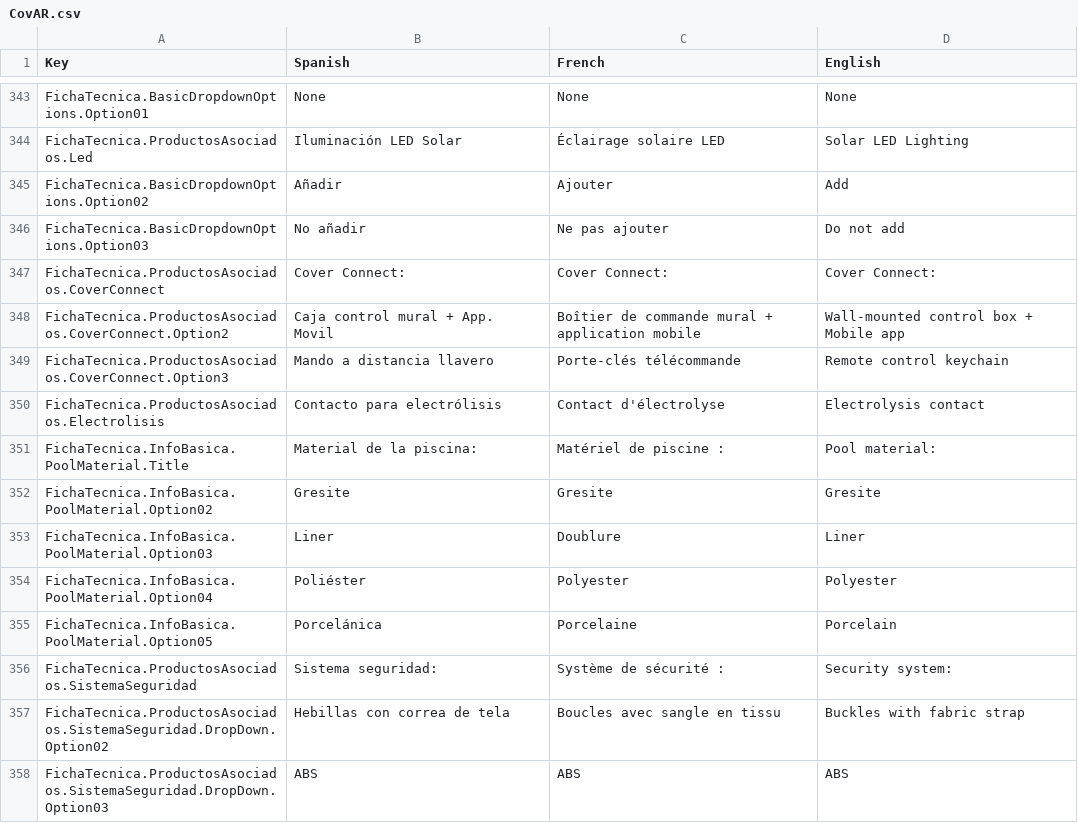
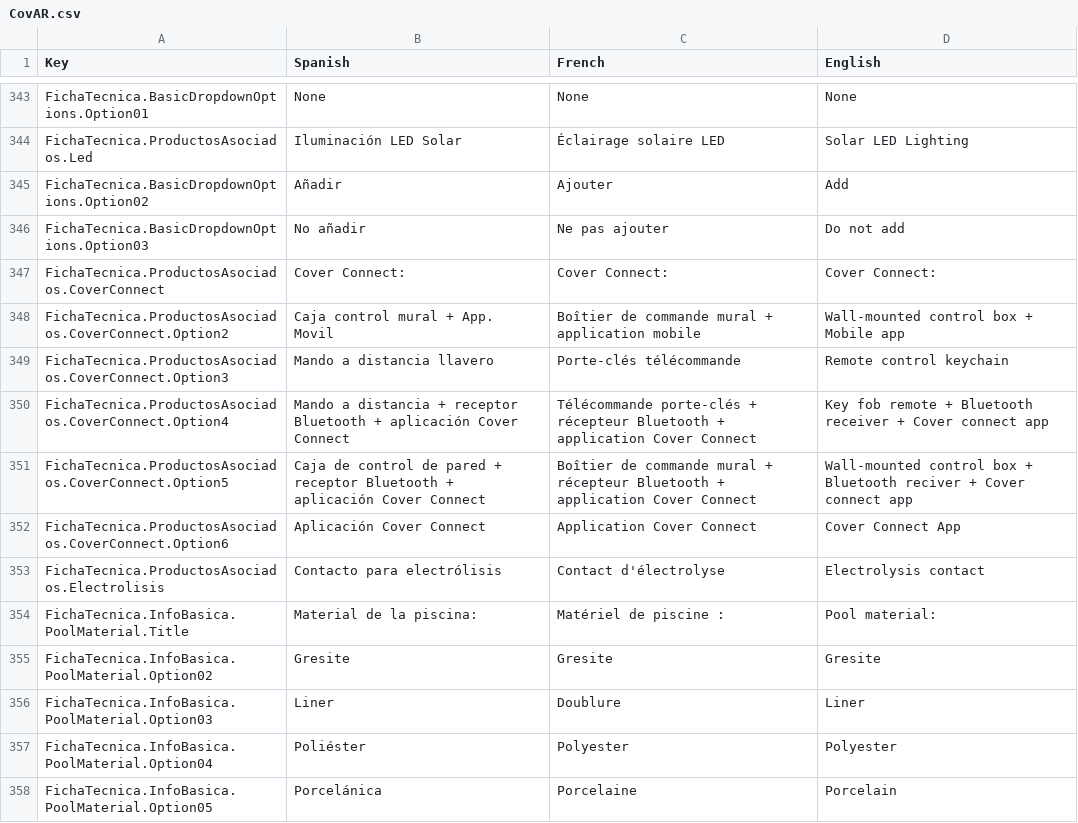
Before and after one commit to dracmadev/CovAR---NewVersion, a CSV file: Assets/SimpleLocalization/Resources/Localization/CovAR.csv, drawn as a sheet; only a part is shown, gaps mark what is left out; the shorter side is filled out with more unchanged rows; the diff names each change by its address in the sheet, - before the commit and + after, or states it on an @@ line.

Commit message:
Alvaro -> Cover connect behaviour + specific model behaviour

```diff
--- a/Assets/SimpleLocalization/Resources/Localization/CovAR.csv
+++ b/Assets/SimpleLocalization/Resources/Localization/CovAR.csv
+row 350: FichaTecnica.ProductosAsociados.CoverConnect.Option4 | Mando a distancia + receptor Bluetooth + aplicación Cover Connect | Télécommande porte-clés + récepteur Bluetooth + application Cover Connect | Key fob remote + Bluetooth receiver + Cover connect app
+row 351: FichaTecnica.ProductosAsociados.CoverConnect.Option5 | Caja de control de pared + receptor Bluetooth + aplicación Cover Connect | Boîtier de commande mural + récepteur Bluetooth + application Cover Connect | Wall-mounted control box + Bluetooth reciver + Cover connect app
+row 352: FichaTecnica.ProductosAsociados.CoverConnect.Option6 | Aplicación Cover Connect | Application Cover Connect | Cover Connect App
```
Also changed, not shown: 5 other files.
